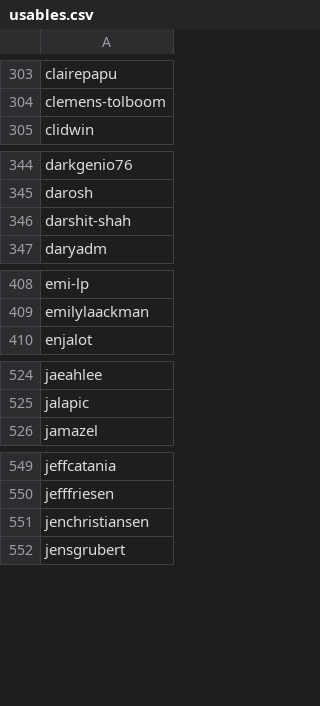
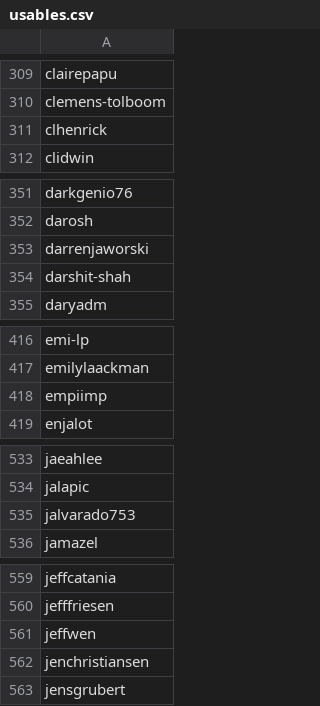
Before and after one commit to enjalot/blockbuilder-search-index, a CSV file: data/usables.csv, drawn as a sheet; only a part is shown, gaps mark what is left out; the diff covers the shown part only.

```diff
--- a/data/usables.csv
+++ b/data/usables.csv
@@ -304,2 +310,3 @@ clairepapu
 clemens-tolboom
+clhenrick
 clidwin
@@ -345,2 +352,3 @@ darkgenio76
 darosh
+darrenjaworski
 darshit-shah
@@ -409,2 +417,3 @@ emi-lp
 emilylaackman
+empiimp
 enjalot
@@ -525,2 +534,3 @@ jaeahlee
 jalapic
+jalvarado753
 jamazel
@@ -550,2 +560,3 @@ jeffcatania
 jefffriesen
+jeffwen
 jenchristiansen
```
Also changed, not shown: 12 added rows elsewhere in this file, data/users-combined.csv, 2 other files.
